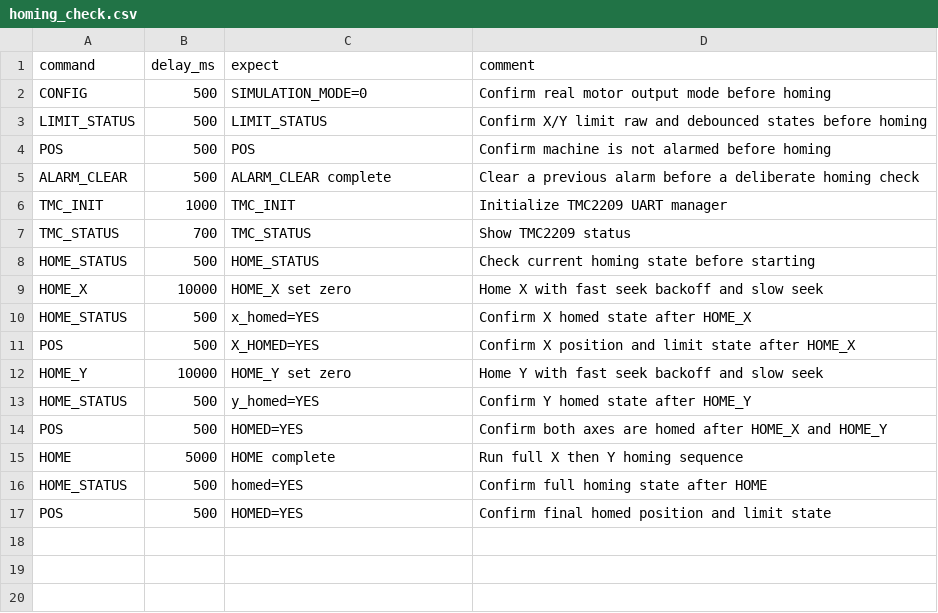
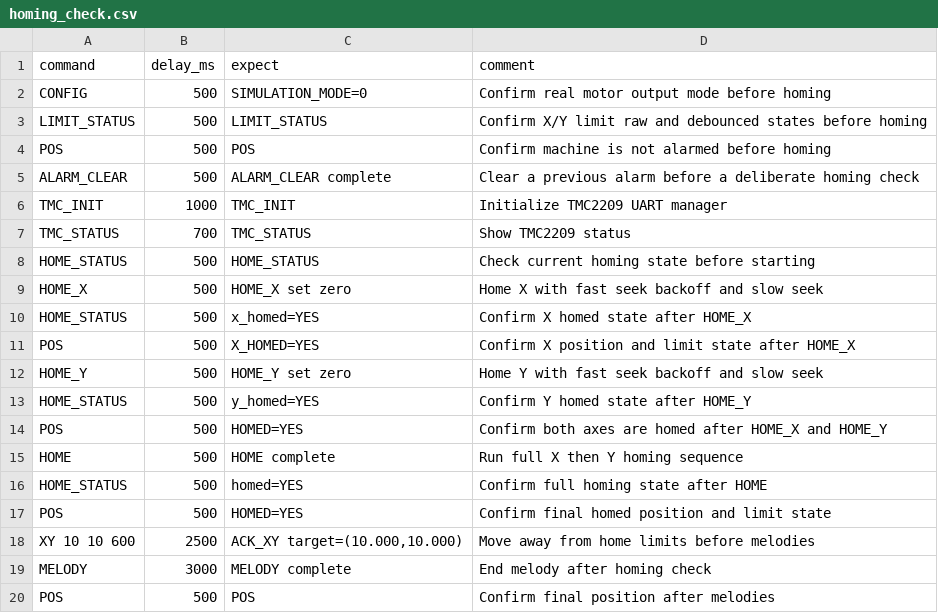
Before and after one commit to fooping-tech/CoreXY_Plotter, a CSV file: tools/serial_tool/examples/homing_check.csv, drawn as a sheet.

```diff
--- a/tools/serial_tool/examples/homing_check.csv
+++ b/tools/serial_tool/examples/homing_check.csv
@@ -8,10 +8,13 @@ TMC_STATUS,700,TMC_STATUS,Show TMC2209 status
 HOME_STATUS,500,HOME_STATUS,Check current homing state before starting
-HOME_X,10000,HOME_X set zero,Home X with fast seek backoff and slow seek
+HOME_X,500,HOME_X set zero,Home X with fast seek backoff and slow seek
 HOME_STATUS,500,x_homed=YES,Confirm X homed state after HOME_X
 POS,500,X_HOMED=YES,Confirm X position and limit state after HOME_X
-HOME_Y,10000,HOME_Y set zero,Home Y with fast seek backoff and slow seek
+HOME_Y,500,HOME_Y set zero,Home Y with fast seek backoff and slow seek
 HOME_STATUS,500,y_homed=YES,Confirm Y homed state after HOME_Y
 POS,500,HOMED=YES,Confirm both axes are homed after HOME_X and HOME_Y
-HOME,5000,HOME complete,Run full X then Y homing sequence
+HOME,500,HOME complete,Run full X then Y homing sequence
 HOME_STATUS,500,homed=YES,Confirm full homing state after HOME
 POS,500,HOMED=YES,Confirm final homed position and limit state
+XY 10 10 600,2500,"ACK_XY target=(10.000,10.000)",Move away from home limits before melodies
+MELODY,3000,MELODY complete,End melody after homing check
+POS,500,POS,Confirm final position after melodies
```
Also changed, not shown: tools/serial_tool/examples/center_shapes.csv, tools/serial_tool/examples/high_speed_check.csv, 3 other files.
